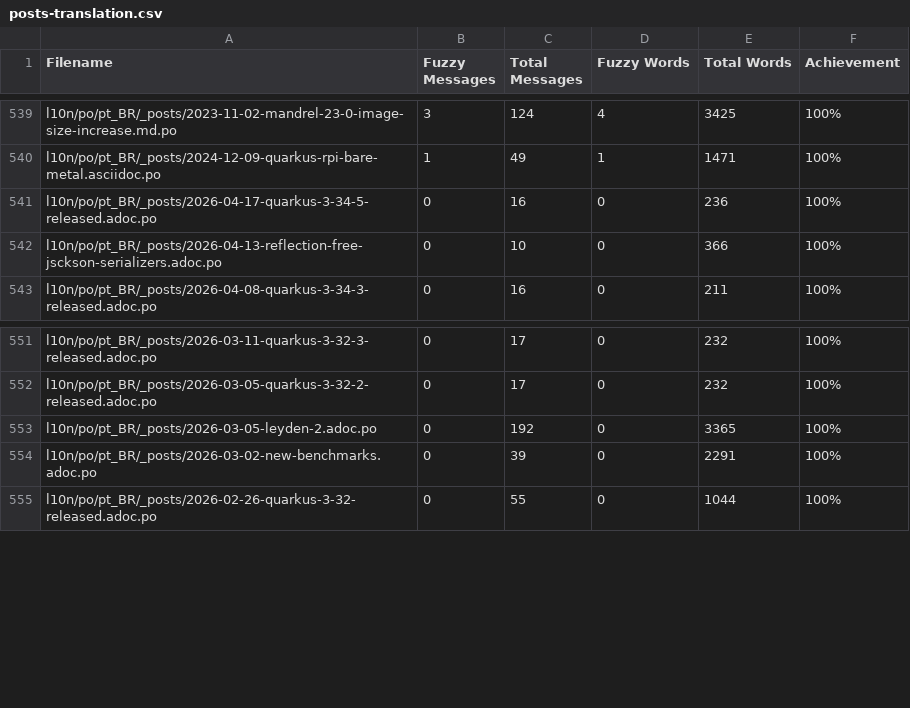
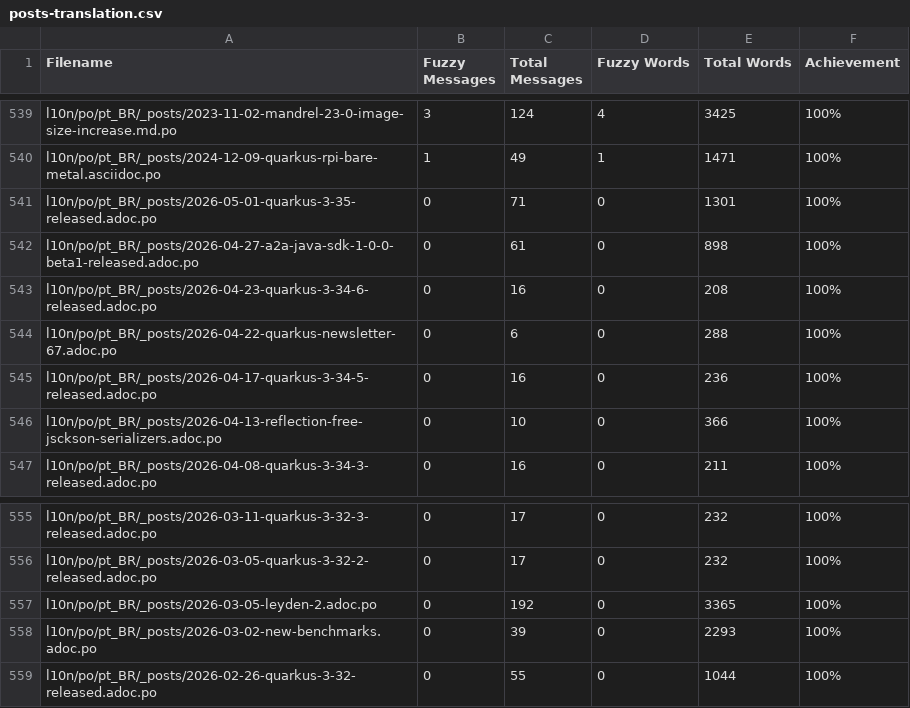
Before and after one commit to omatheusmesmo/pt.quarkus.io, a CSV file: l10n/stats/posts-translation.csv, drawn as a sheet; only a part is shown, gaps mark what is left out.

Commit message:
Update translation stats

```diff
--- a/l10n/stats/posts-translation.csv
+++ b/l10n/stats/posts-translation.csv
@@ -540,2 +540,6 @@ l10n/po/pt_BR/_posts/2023-11-02-mandrel-23-0-image-size-increase.md.po, 3, 124,
 l10n/po/pt_BR/_posts/2024-12-09-quarkus-rpi-bare-metal.asciidoc.po, 1, 49, 1, 1471, 100%
+l10n/po/pt_BR/_posts/2026-05-01-quarkus-3-35-released.adoc.po, 0, 71, 0, 1301, 100%
+l10n/po/pt_BR/_posts/2026-04-27-a2a-java-sdk-1-0-0-beta1-released.adoc.po, 0, 61, 0, 898, 100%
+l10n/po/pt_BR/_posts/2026-04-23-quarkus-3-34-6-released.adoc.po, 0, 16, 0, 208, 100%
+l10n/po/pt_BR/_posts/2026-04-22-quarkus-newsletter-67.adoc.po, 0, 6, 0, 288, 100%
 l10n/po/pt_BR/_posts/2026-04-17-quarkus-3-34-5-released.adoc.po, 0, 16, 0, 236, 100%
@@ -553,3 +557,3 @@ l10n/po/pt_BR/_posts/2026-03-05-quarkus-3-32-2-released.adoc.po, 0, 17, 0, 232,
 l10n/po/pt_BR/_posts/2026-03-05-leyden-2.adoc.po, 0, 192, 0, 3365, 100%
-l10n/po/pt_BR/_posts/2026-03-02-new-benchmarks.adoc.po, 0, 39, 0, 2291, 100%
+l10n/po/pt_BR/_posts/2026-03-02-new-benchmarks.adoc.po, 0, 39, 0, 2293, 100%
 l10n/po/pt_BR/_posts/2026-02-26-quarkus-3-32-released.adoc.po, 0, 55, 0, 1044, 100%
```
Also changed, not shown: l10n/stats/latest-guides-translation.csv, l10n/stats/main-guides-translation.csv, 1 other file.
